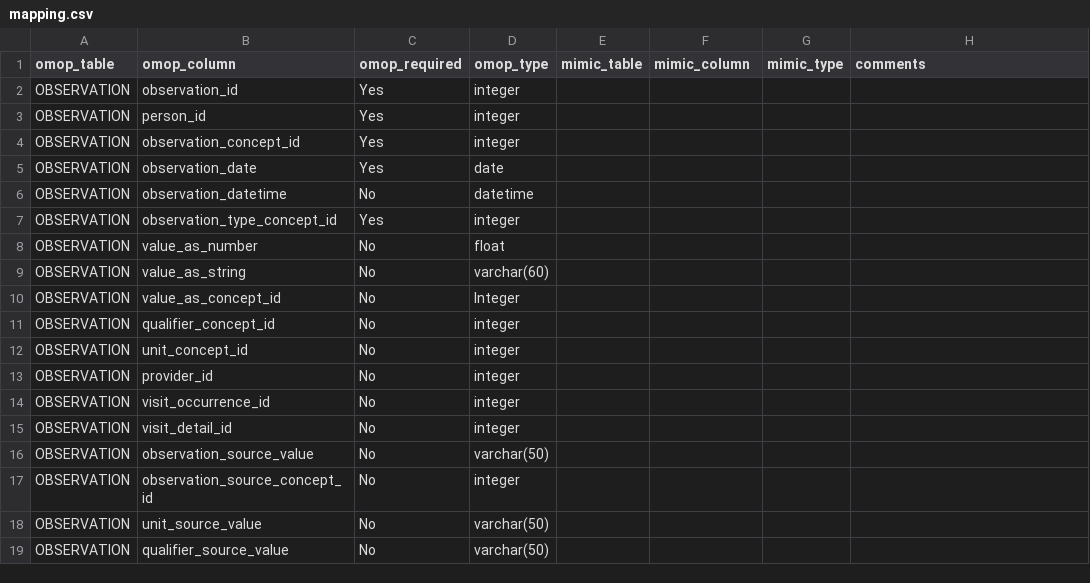
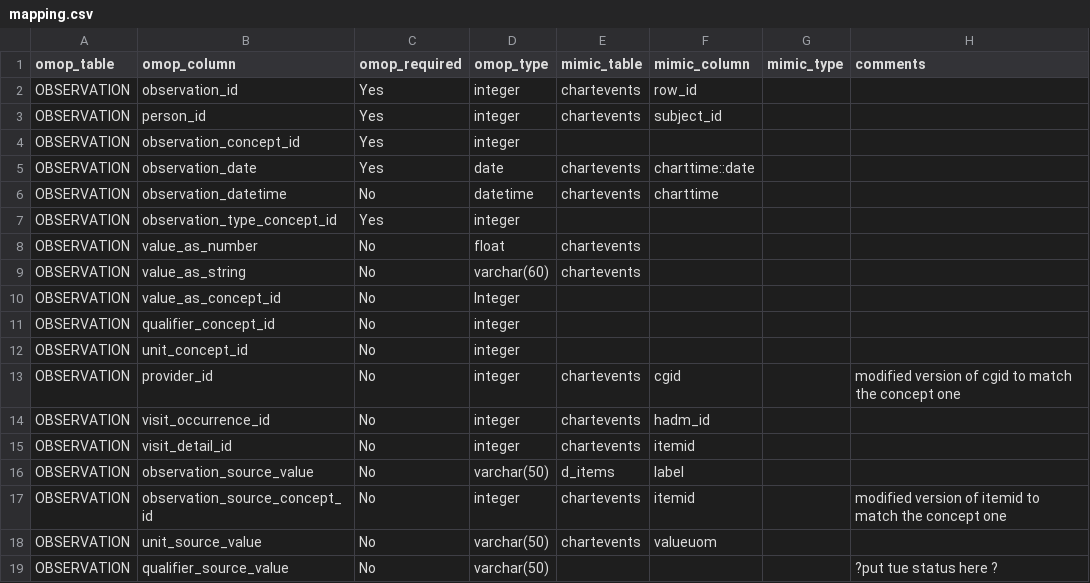
Before and after one commit to MIT-LCP/mimic-omop, a CSV file: etl/StandardizedClinicalDataTables/OBSERVATION/mapping.csv, drawn as a sheet; the diff names each change by its address in the sheet, - before the commit and + after, or states it on an @@ line.

Commit message:
added observation/chartevents mapping

```diff
--- a/etl/StandardizedClinicalDataTables/OBSERVATION/mapping.csv
+++ b/etl/StandardizedClinicalDataTables/OBSERVATION/mapping.csv
-E2:E3 (mimic_table): (empty)
+E2:E3 (mimic_table): chartevents
-F2 (mimic_column): (empty)
+F2 (mimic_column): row_id
-F3 (mimic_column): (empty)
+F3 (mimic_column): subject_id
-E5:E6 (mimic_table): (empty)
+E5:E6 (mimic_table): chartevents
-F5 (mimic_column): (empty)
+F5 (mimic_column): charttime::date
-F6 (mimic_column): (empty)
+F6 (mimic_column): charttime
-E8:E9 (mimic_table): (empty)
+E8:E9 (mimic_table): chartevents
-E13:E15 (mimic_table): (empty)
+E13:E15 (mimic_table): chartevents
-F13 (mimic_column): (empty)
+F13 (mimic_column): cgid
-H13 (comments): (empty)
+H13 (comments): modified version of cgid to match the concept one
-F14 (mimic_column): (empty)
+F14 (mimic_column): hadm_id
-F15 (mimic_column): (empty)
+F15 (mimic_column): itemid
-E16 (mimic_table): (empty)
+E16 (mimic_table): d_items
-F16 (mimic_column): (empty)
+F16 (mimic_column): label
-E17:E18 (mimic_table): (empty)
+E17:E18 (mimic_table): chartevents
-F17 (mimic_column): (empty)
+F17 (mimic_column): itemid
-H17 (comments): (empty)
+H17 (comments): modified version of itemid to match the concept one
-F18 (mimic_column): (empty)
+F18 (mimic_column): valueuom
-H19 (comments): (empty)
+H19 (comments): ?put tue status here ?
```
Also changed, not shown: 1 other file.
